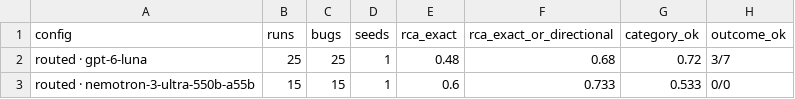
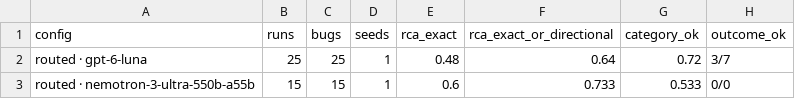
Before and after one commit to IshaanNene/DebugAssist, a CSV file: evals/reports/2026-10-07/by_config.csv, drawn as a sheet; only a part is shown; the diff names each change by its address in the sheet, - before the commit and + after, or states it on an @@ line.

```diff
--- a/evals/reports/2026-10-07/by_config.csv
+++ b/evals/reports/2026-10-07/by_config.csv
-F2 (rca_exact_or_directional): 0.68
+F2 (rca_exact_or_directional): 0.64
```
Also changed, not shown: evals/reports/2026-10-07/results.csv, 10 other files.
